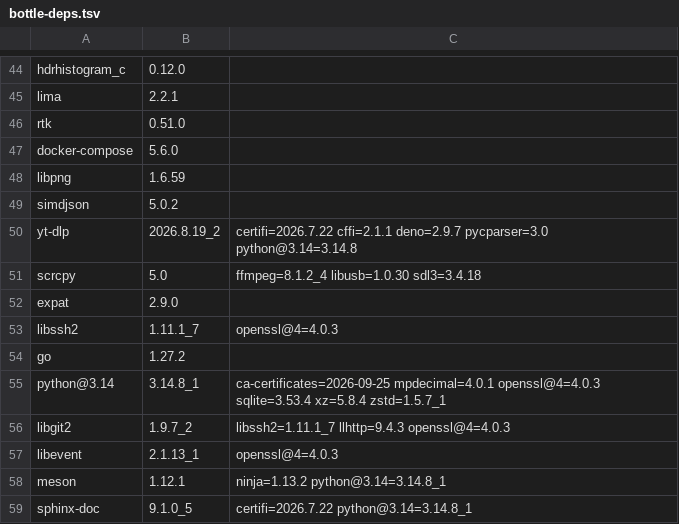
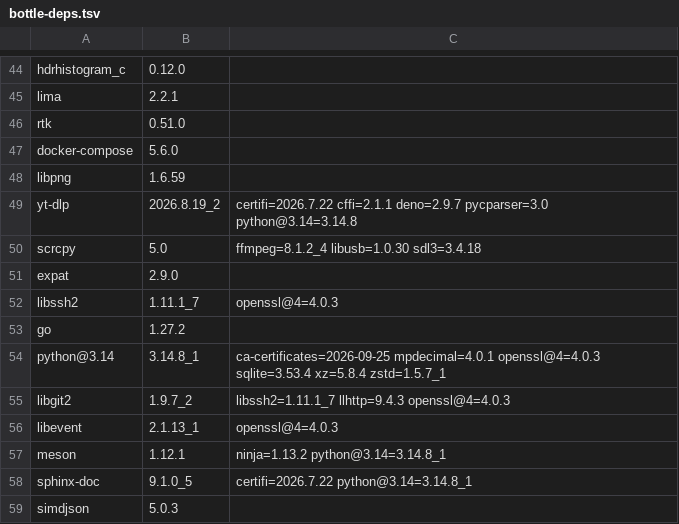
Before and after one commit to quyleanh/homebrew-tap, a TSV file: .github/bottle-deps.tsv, drawn as a sheet; only a part is shown, gaps mark what is left out; removed rows and columns are numbered as before the commit, all else as after; the diff names each change by its address in the sheet, - before the commit and + after, or states it on an @@ line.

```diff
--- a/.github/bottle-deps.tsv
+++ b/.github/bottle-deps.tsv
-row 49: simdjson | 5.0.2
+row 59: simdjson | 5.0.3
```
Also changed, not shown: 1 other file.
